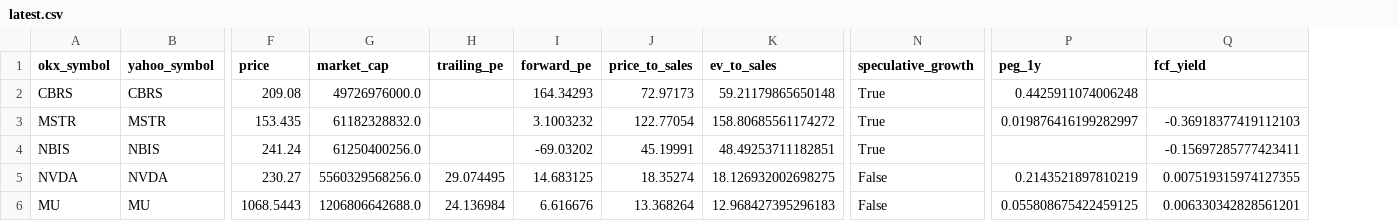
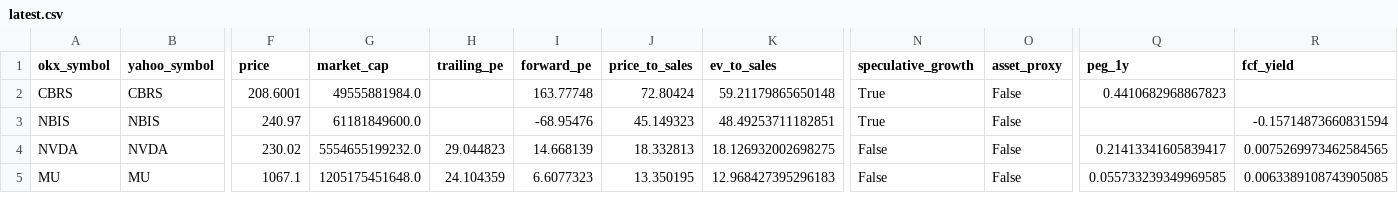
Before and after one commit to Patoinks/Test, a CSV file: data/latest.csv, drawn as a sheet; only a part is shown, gaps mark what is left out; removed rows and columns are numbered as before the commit, all else as after; rows hold the shown columns only; the diff covers the shown part only; the diff names each change by its address in the sheet, - before the commit and + after, or states it on an @@ line.

```diff
--- a/data/latest.csv
+++ b/data/latest.csv
+column O (asset_proxy), rows 2-5: all False
-F2 (price): 209.08
+F2 (price): 208.6001
-G2 (market_cap): 49726976000.0
+G2 (market_cap): 49555881984.0
-I2 (forward_pe): 164.34293
+I2 (forward_pe): 163.77748
-J2 (price_to_sales): 72.97173
+J2 (price_to_sales): 72.80424
-Q2 (peg_1y): 0.4425911074006248
+Q2 (peg_1y): 0.4410682968867823
-row 3: MSTR | MSTR | 153.435 | 61182328832.0 |  | 3.1003232 | 122.77054 | 158.80685561174272 | True | 0.019876416199282997 | -0.36918377419112103
-F3 (price): 241.24
+F3 (price): 240.97
-G3 (market_cap): 61250400256.0
+G3 (market_cap): 61181849600.0
-I3 (forward_pe): -69.03202
+I3 (forward_pe): -68.95476
-J3 (price_to_sales): 45.19991
+J3 (price_to_sales): 45.149323
-R3 (fcf_yield): -0.15697285777423411
+R3 (fcf_yield): -0.15714873660831594
-F4 (price): 230.27
+F4 (price): 230.02
-G4 (market_cap): 5560329568256.0
+G4 (market_cap): 5554655199232.0
-H4 (trailing_pe): 29.074495
+H4 (trailing_pe): 29.044823
-I4 (forward_pe): 14.683125
+I4 (forward_pe): 14.668139
-J4 (price_to_sales): 18.35274
+J4 (price_to_sales): 18.332813
-Q4 (peg_1y): 0.2143521897810219
+Q4 (peg_1y): 0.21413341605839417
-R4 (fcf_yield): 0.007519315974127355
+R4 (fcf_yield): 0.0075269973462584565
-F5 (price): 1068.5443
+F5 (price): 1067.1
-G5 (market_cap): 1206806642688.0
+G5 (market_cap): 1205175451648.0
-H5 (trailing_pe): 24.136984
+H5 (trailing_pe): 24.104359
-I5 (forward_pe): 6.616676
+I5 (forward_pe): 6.6077323
-J5 (price_to_sales): 13.368264
+J5 (price_to_sales): 13.350195
-Q5 (peg_1y): 0.055808675422459125
+Q5 (peg_1y): 0.055733239349969585
-R5 (fcf_yield): 0.006330342828561201
+R5 (fcf_yield): 0.0063389108743905085
```
Also changed, not shown: 1 added row and 84 edited cells elsewhere in this file, data/history.csv, 2 other files.
